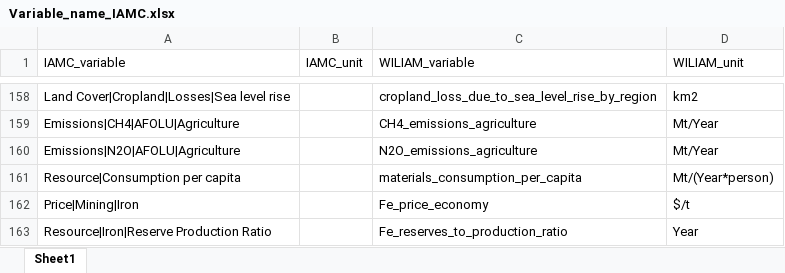
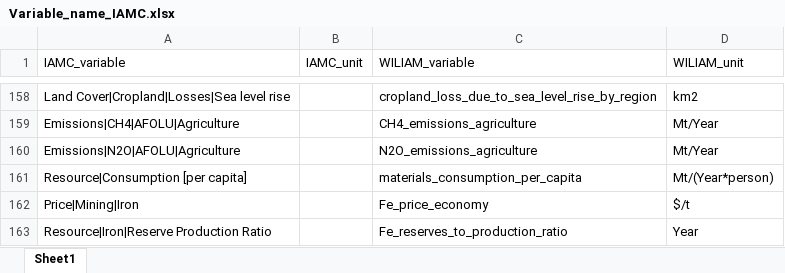
Before and after one commit to Tristan22400/IAMC_format, an Excel workbook: Conversion-Script/Variable_Reference/Variable_name_IAMC.xlsx, sheet Sheet1, drawn as a sheet; only a part is shown, gaps mark what is left out; values as stored, in another font and other column widths than the file's, no borders; the diff covers the shown part only; the diff names each change by its address in the sheet, - before the commit and + after, or states it on an @@ line.

```diff
--- a/Conversion-Script/Variable_Reference/Variable_name_IAMC.xlsx (sheet Sheet1)
+++ b/Conversion-Script/Variable_Reference/Variable_name_IAMC.xlsx (sheet Sheet1)
-A161 (IAMC_variable): Resource|Consumption per capita
+A161 (IAMC_variable): Resource|Consumption [per capita]
```
Also changed, not shown: 17 edited cells and cell formats elsewhere in this sheet.
